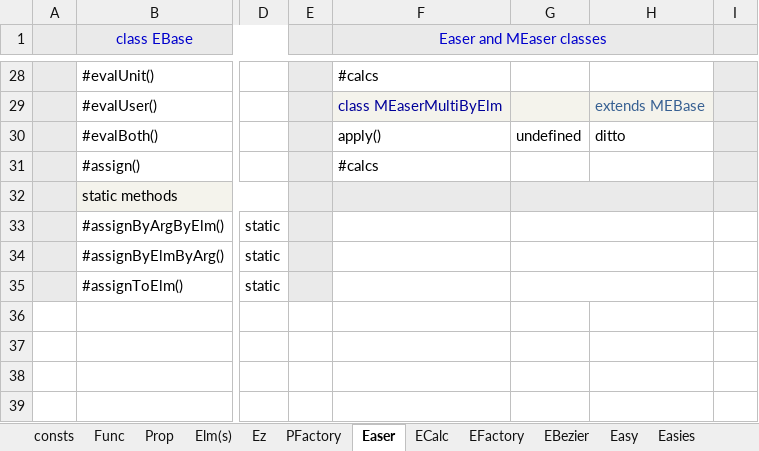
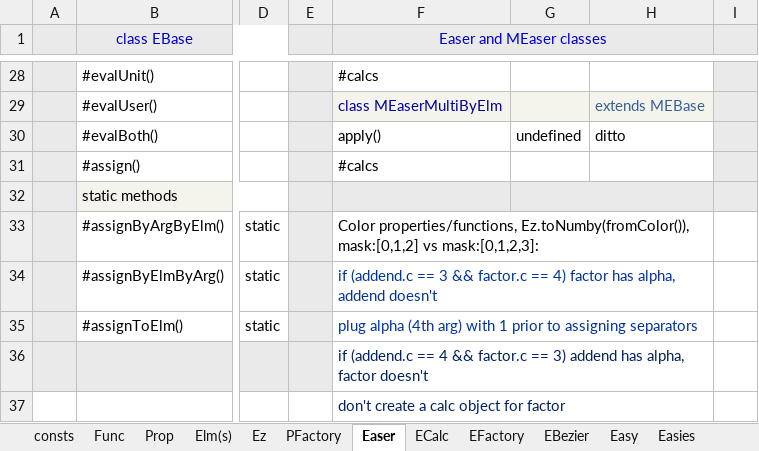
Before and after one commit to sidewayss/rAF, an Excel workbook: docs/raf.xlsx, sheet Easer, drawn as a sheet; only a part is shown, gaps mark what is left out; values as stored, in another font and other column widths than the file's, no borders; removed rows and columns are numbered as before the commit, all else as after; rows hold the shown columns only; the diff names each change by its address in the sheet, - before the commit and + after, or states it on an @@ line.

```diff
--- a/docs/raf.xlsx (sheet Easer)
+++ b/docs/raf.xlsx (sheet Easer)
-F33 (Easer and MEaser classes): (empty)
+F33 (Easer and MEaser classes): Color properties/functions, Ez.toNumby(fromColor()), mask:[0,1,2] vs mask:[0,1,2,3]:
+F33:H33 merged
-G33:H33 merged
-F34 (Easer and MEaser classes): (empty)
+F34 (Easer and MEaser classes): if (addend.c == 3 && factor.c == 4) factor has alpha, addend doesn't
+F34:H34 merged
-G34:H34 merged
-F35 (Easer and MEaser classes): (empty)
+F35 (Easer and MEaser classes): plug alpha (4th arg) with 1 prior to assigning separators
+F35:H35 merged
-G35:H35 merged
+row 36:  |  |  |  | if (addend.c == 4 && factor.c == 3) addend has alpha, factor doesn't
+row 37:  |  |  |  | don't create a calc object for factor
```
Also changed, not shown: sheet Sheet1 (2), sheet bugs, sheet Sheet1, sheet Easy, sheet devices, 47 other files.
